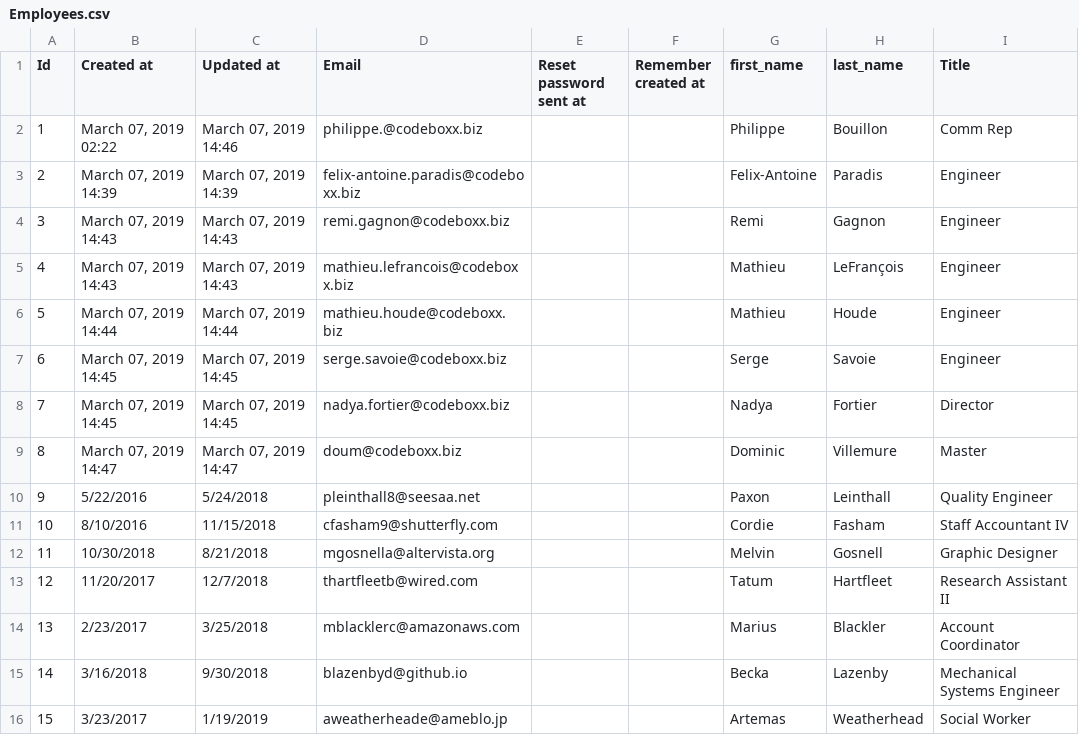
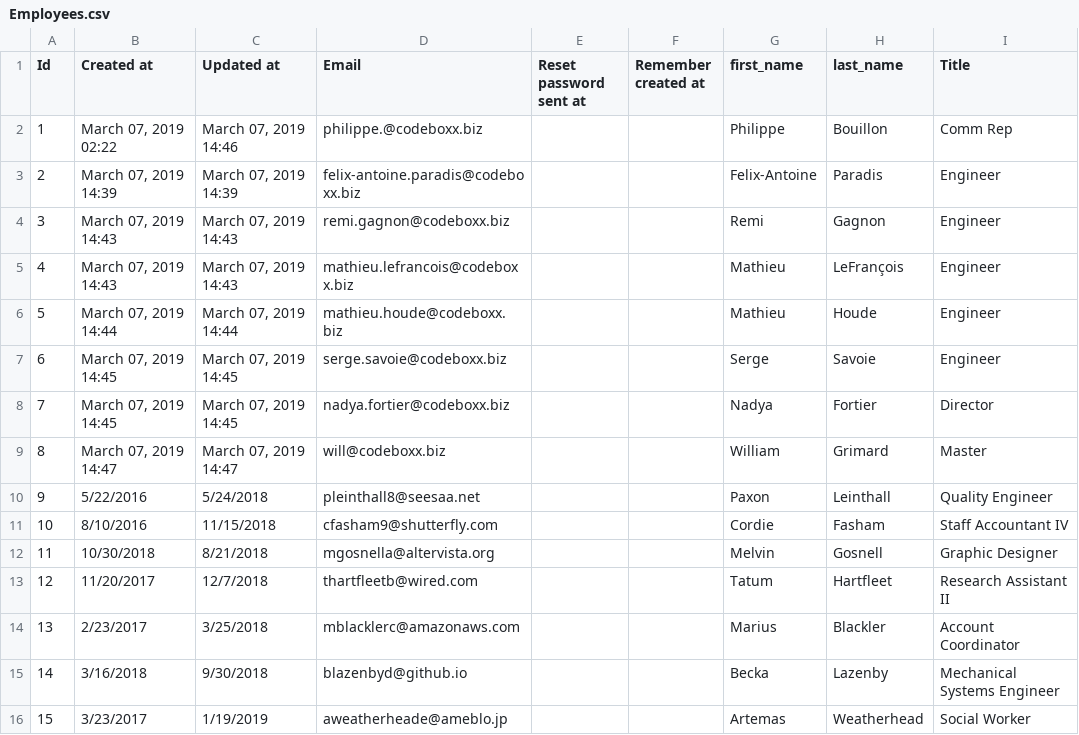
Before and after one commit to willgri/Rocket-Elevator-Foundation, a CSV file: lib/seed/Employees.csv, drawn as a sheet; only a part is shown.

```diff
--- a/lib/seed/Employees.csv
+++ b/lib/seed/Employees.csv
@@ -8,3 +8,3 @@
 7,"March 07, 2019 14:45","March 07, 2019 14:45",nadya.fortier@codeboxx.biz,,,Nadya,Fortier,Director
-8,"March 07, 2019 14:47","March 07, 2019 14:47",doum@codeboxx.biz,,,Dominic,Villemure,Master
+8,"March 07, 2019 14:47","March 07, 2019 14:47",will@codeboxx.biz,,,William,Grimard,Master
 9,5/22/2016,5/24/2018,pleinthall8@seesaa.net,,,Paxon,Leinthall,Quality Engineer
```
Also changed, not shown: 15 other files.
